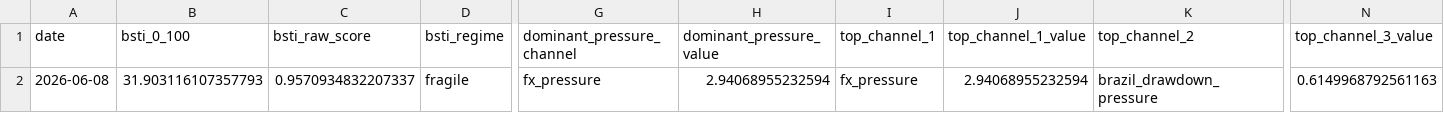
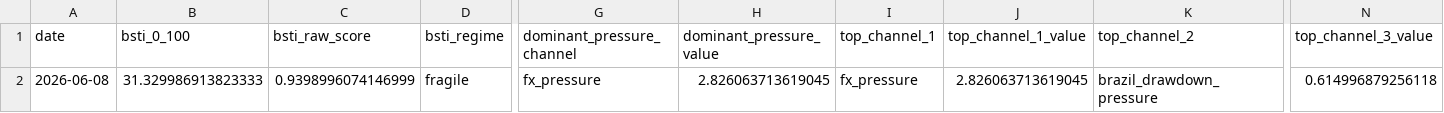
Before and after one commit to rolffcoelho-bravo/bravo-lab, a CSV file: data/processed/brazil_stress_transmission_index_latest.csv, drawn as a sheet; only a part is shown, gaps mark what is left out; the diff names each change by its address in the sheet, - before the commit and + after, or states it on an @@ line.

```diff
--- a/data/processed/brazil_stress_transmission_index_latest.csv
+++ b/data/processed/brazil_stress_transmission_index_latest.csv
-B2 (bsti_0_100): 31.903116107357793
+B2 (bsti_0_100): 31.329986913823333
-C2 (bsti_raw_score): 0.9570934832207337
+C2 (bsti_raw_score): 0.9398996074146999
-H2 (dominant_pressure_value): 2.94068955232594
+H2 (dominant_pressure_value): 2.826063713619045
-J2 (top_channel_1_value): 2.94068955232594
+J2 (top_channel_1_value): 2.826063713619045
-N2 (top_channel_3_value): 0.6149968792561163
+N2 (top_channel_3_value): 0.614996879256118
```
Also changed, not shown: data/processed/baseline_performance_summary.csv, data/processed/brazil_stress_transmission_index.csv, 8 other files.
